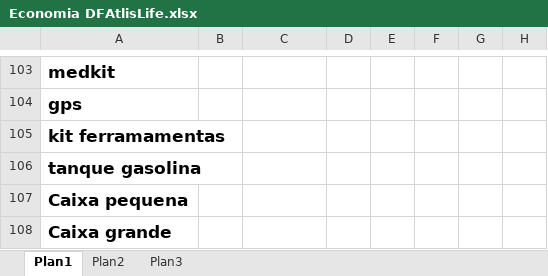
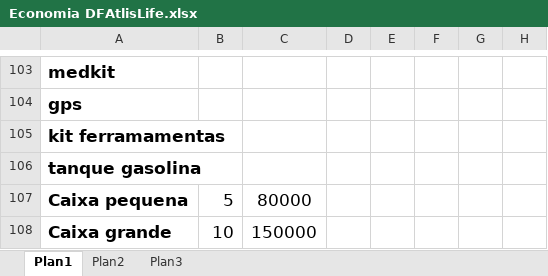
Before and after one commit to RoberioJr/DFAltisLife, an Excel workbook: Servidor/Economia DFAtlisLife.xlsx, sheet Plan1, drawn as a sheet; only a part is shown, gaps mark what is left out; values as stored, in another font and other column widths than the file's, no borders; the diff names each change by its address in the sheet, - before the commit and + after, or states it on an @@ line.

```diff
--- a/Servidor/Economia DFAtlisLife.xlsx (sheet Plan1)
+++ b/Servidor/Economia DFAtlisLife.xlsx (sheet Plan1)
-B107: (empty)
+B107: 5
-C107: (empty)
+C107: 80000
-B108: (empty)
+B108: 10
-C108: (empty)
+C108: 150000
```
Also changed, not shown: 1 other file.
